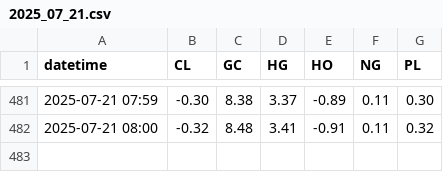
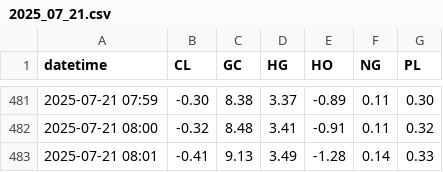
Before and after one commit to sanjayhallan/host, a CSV file: rank/2025_07_21.csv, drawn as a sheet; only a part is shown, gaps mark what is left out.

```diff
--- a/rank/2025_07_21.csv
+++ b/rank/2025_07_21.csv
@@ -482 +482,2 @@ datetime,CL,GC,HG,HO,NG,PL
 2025-07-21 08:00,-0.32,8.48,3.41,-0.91,0.11,0.32
+2025-07-21 08:01,-0.41,9.13,3.49,-1.28,0.14,0.33
```
Also changed, not shown: rank/2025_07_21__CL.csv, rank/2025_07_21__GC.csv, 5 other files.
